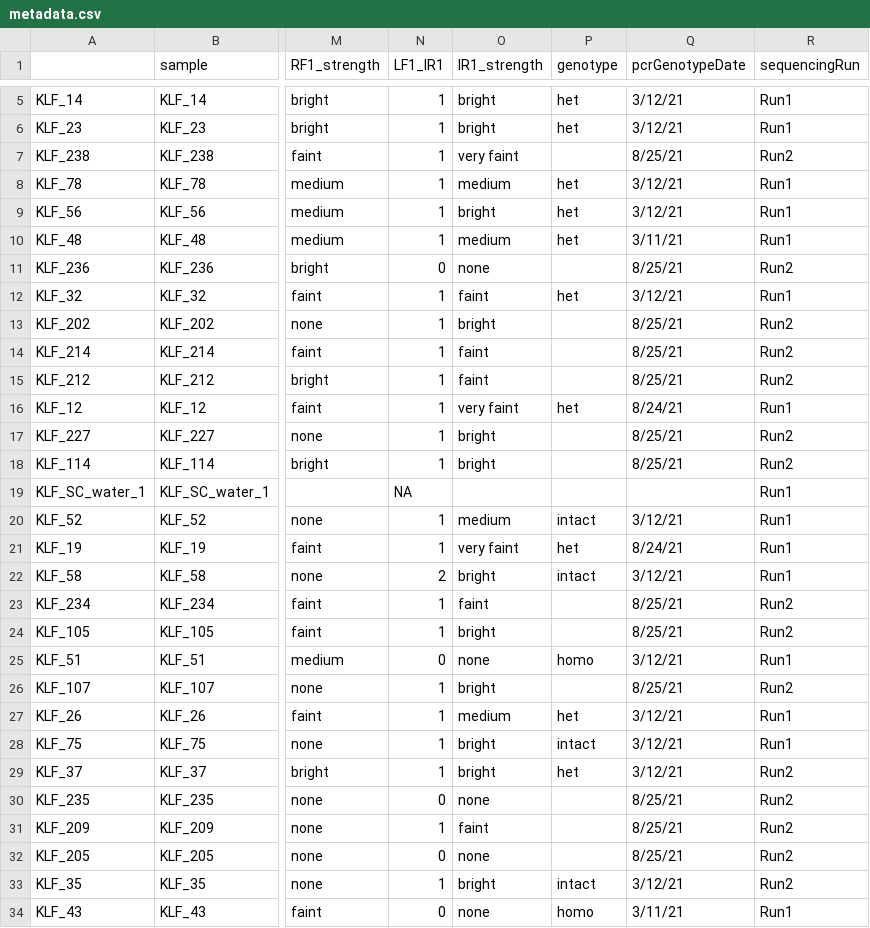
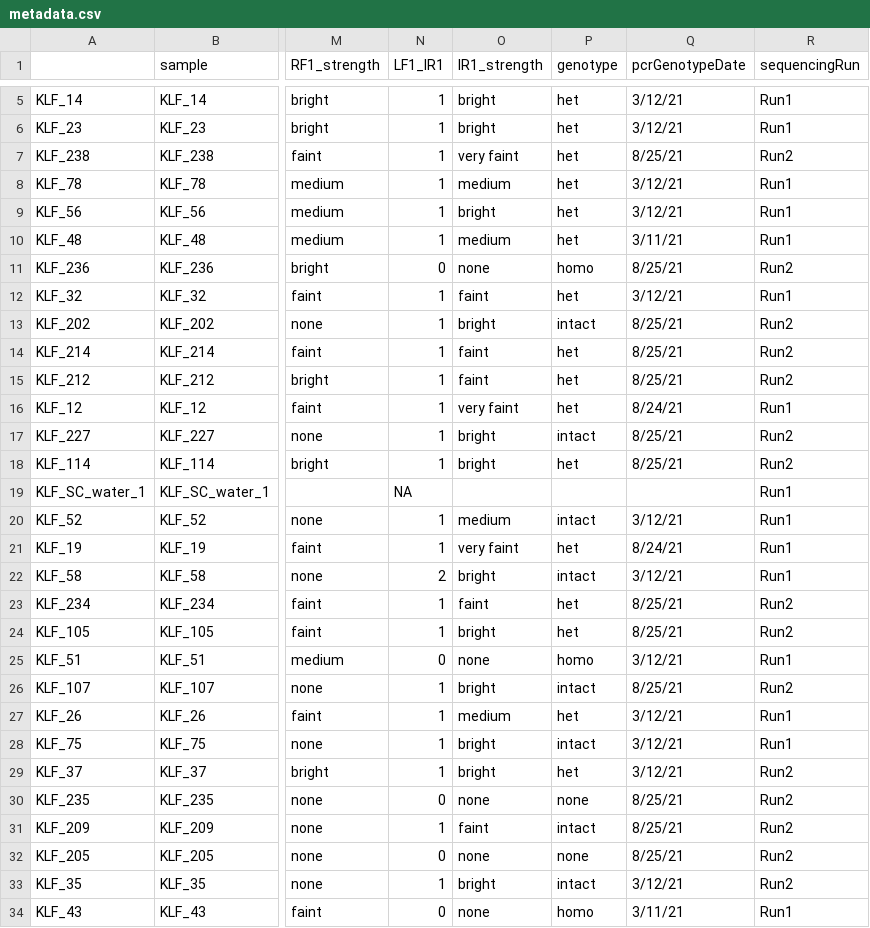
Before and after one commit to microlei/killifish_microbiome, a CSV file: data/processed/metadata.csv, drawn as a sheet; only a part is shown, gaps mark what is left out; the diff covers the shown part only; the diff names each change by its address in the sheet, - before the commit and + after, or states it on an @@ line.

```diff
--- a/data/processed/metadata.csv
+++ b/data/processed/metadata.csv
-P7 (genotype): (empty)
+P7 (genotype): het
-P11 (genotype): (empty)
+P11 (genotype): homo
-P13 (genotype): (empty)
+P13 (genotype): intact
-P14:P15 (genotype): (empty)
+P14:P15 (genotype): het
-P17 (genotype): (empty)
+P17 (genotype): intact
-P18 (genotype): (empty)
+P18 (genotype): het
-P23:P24 (genotype): (empty)
+P23:P24 (genotype): het
-P26 (genotype): (empty)
+P26 (genotype): intact
-P30 (genotype): (empty)
+P30 (genotype): none
-P31 (genotype): (empty)
+P31 (genotype): intact
-P32 (genotype): (empty)
+P32 (genotype): none
```
Also changed, not shown: 46 edited cells elsewhere in this file, data/KLF_metadata.csv, 14 other files.
